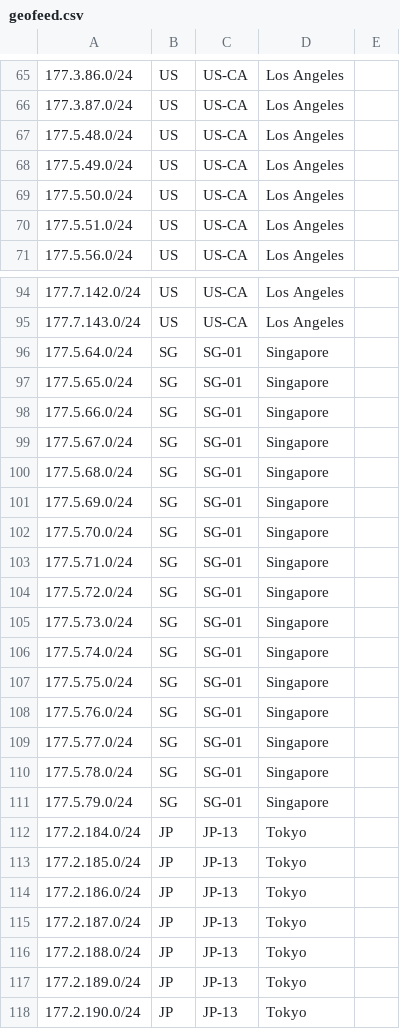
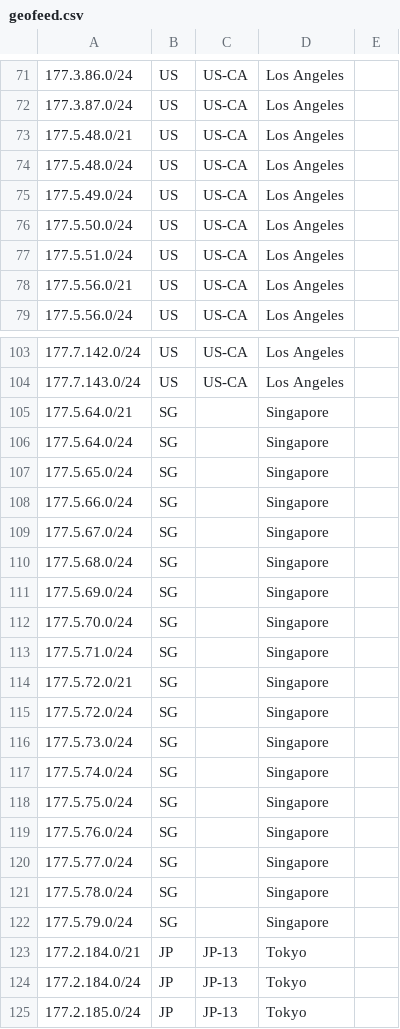
Before and after one commit to Archeb/moegeo, a CSV file: output/geofeed.csv, drawn as a sheet; only a part is shown, gaps mark what is left out; the shorter side is filled out with more unchanged rows; the diff covers the shown part only.

```diff
--- a/output/geofeed.csv
+++ b/output/geofeed.csv
@@ -66,2 +72,3 @@
 177.3.87.0/24,US,US-CA,Los Angeles,
+177.5.48.0/21,US,US-CA,Los Angeles,
 177.5.48.0/24,US,US-CA,Los Angeles,
@@ -70,2 +77,3 @@
 177.5.51.0/24,US,US-CA,Los Angeles,
+177.5.56.0/21,US,US-CA,Los Angeles,
 177.5.56.0/24,US,US-CA,Los Angeles,
@@ -95,18 +104,21 @@
 177.7.143.0/24,US,US-CA,Los Angeles,
-177.5.64.0/24,SG,SG-01,Singapore,
-177.5.65.0/24,SG,SG-01,Singapore,
-177.5.66.0/24,SG,SG-01,Singapore,
-177.5.67.0/24,SG,SG-01,Singapore,
-177.5.68.0/24,SG,SG-01,Singapore,
-177.5.69.0/24,SG,SG-01,Singapore,
-177.5.70.0/24,SG,SG-01,Singapore,
-177.5.71.0/24,SG,SG-01,Singapore,
-177.5.72.0/24,SG,SG-01,Singapore,
-177.5.73.0/24,SG,SG-01,Singapore,
-177.5.74.0/24,SG,SG-01,Singapore,
-177.5.75.0/24,SG,SG-01,Singapore,
-177.5.76.0/24,SG,SG-01,Singapore,
-177.5.77.0/24,SG,SG-01,Singapore,
-177.5.78.0/24,SG,SG-01,Singapore,
-177.5.79.0/24,SG,SG-01,Singapore,
+177.5.64.0/21,SG,,Singapore,
+177.5.64.0/24,SG,,Singapore,
+177.5.65.0/24,SG,,Singapore,
+177.5.66.0/24,SG,,Singapore,
+177.5.67.0/24,SG,,Singapore,
+177.5.68.0/24,SG,,Singapore,
+177.5.69.0/24,SG,,Singapore,
+177.5.70.0/24,SG,,Singapore,
+177.5.71.0/24,SG,,Singapore,
+177.5.72.0/21,SG,,Singapore,
+177.5.72.0/24,SG,,Singapore,
+177.5.73.0/24,SG,,Singapore,
+177.5.74.0/24,SG,,Singapore,
+177.5.75.0/24,SG,,Singapore,
+177.5.76.0/24,SG,,Singapore,
+177.5.77.0/24,SG,,Singapore,
+177.5.78.0/24,SG,,Singapore,
+177.5.79.0/24,SG,,Singapore,
+177.2.184.0/21,JP,JP-13,Tokyo,
 177.2.184.0/24,JP,JP-13,Tokyo,
```
Also changed, not shown: 26 added rows, 7 removed rows and 24 edited cells elsewhere in this file.
